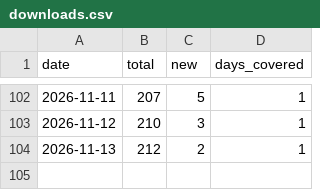
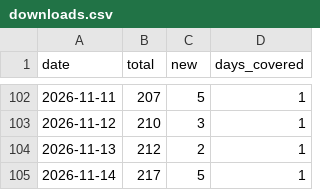
Before and after one commit to princeharshan/grapha-site, a CSV file: data/downloads.csv, drawn as a sheet; only a part is shown, gaps mark what is left out.

```diff
--- a/data/downloads.csv
+++ b/data/downloads.csv
@@ -104 +104,2 @@ date,total,new,days_covered
 2026-11-13,212,2,1
+2026-11-14,217,5,1
```
